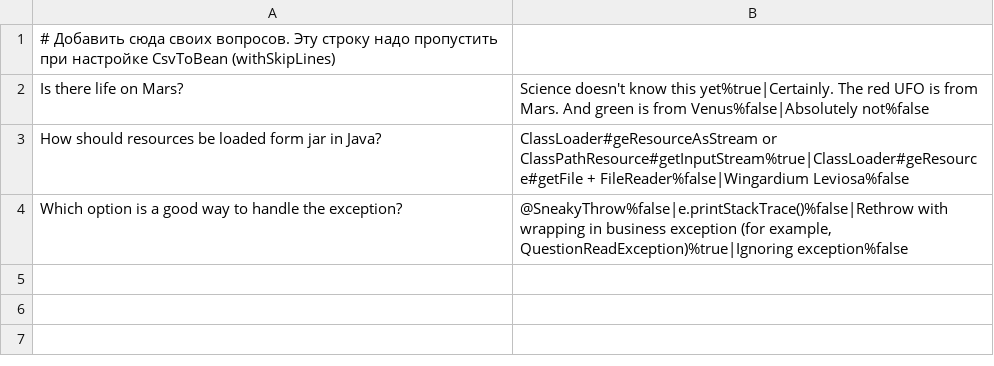
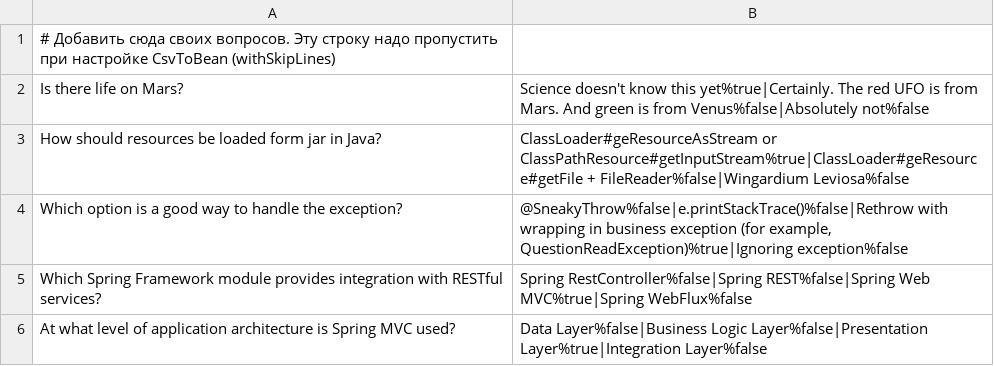
Before and after one commit to VitalyKorobko/2024-07-otus-spring-korobko, a CSV file: hw01/src/main/resources/questions.csv, drawn as a sheet; the diff names each change by its address in the sheet, - before the commit and + after, or states it on an @@ line.

```diff
--- a/hw01/src/main/resources/questions.csv
+++ b/hw01/src/main/resources/questions.csv
+row 5: Which Spring Framework module provides integration with RESTful services? | Spring RestController%false|Spring REST%false|Spring Web MVC%true|Spring WebFlux%false
+row 6: At what level of application architecture is Spring MVC used? | Data Layer%false|Business Logic Layer%false|Presentation Layer%true|Integration Layer%false
```
Also changed, not shown: 4 other files.
